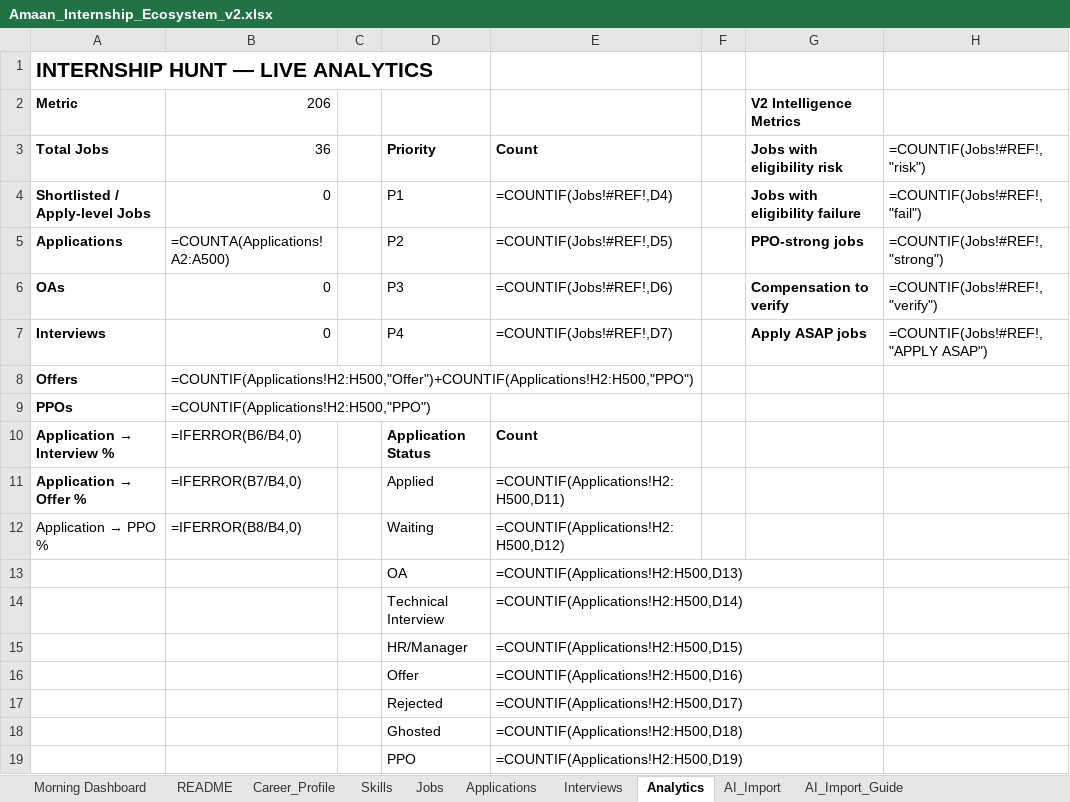
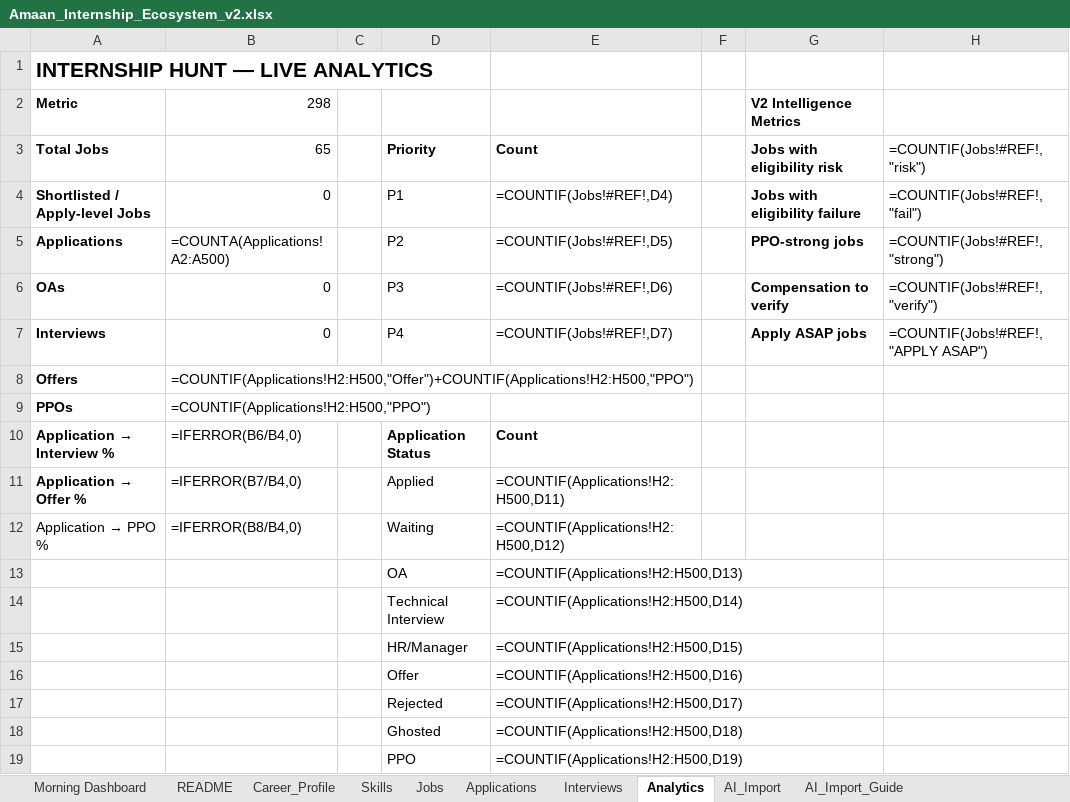
Before and after one commit to AmaanuddinAhmed/InternshipHunter, an Excel workbook: Amaan_Internship_Ecosystem_v2.xlsx, sheet Analytics, drawn as a sheet; values as stored, in another font and other column widths than the file's, no borders; formulas without a stored value are shown as written; the diff names each change by its address in the sheet, - before the commit and + after, or states it on an @@ line.

```diff
--- a/Amaan_Internship_Ecosystem_v2.xlsx (sheet Analytics)
+++ b/Amaan_Internship_Ecosystem_v2.xlsx (sheet Analytics)
-B2 (65): 206
+B2 (65): 298
-B3: 36
+B3: 65
```
Also changed, not shown: sheet Jobs, sheet Morning Dashboard, Amaan_Internship_Ecosystem_v2_backup_before_reset.xlsx, 33 other files.
